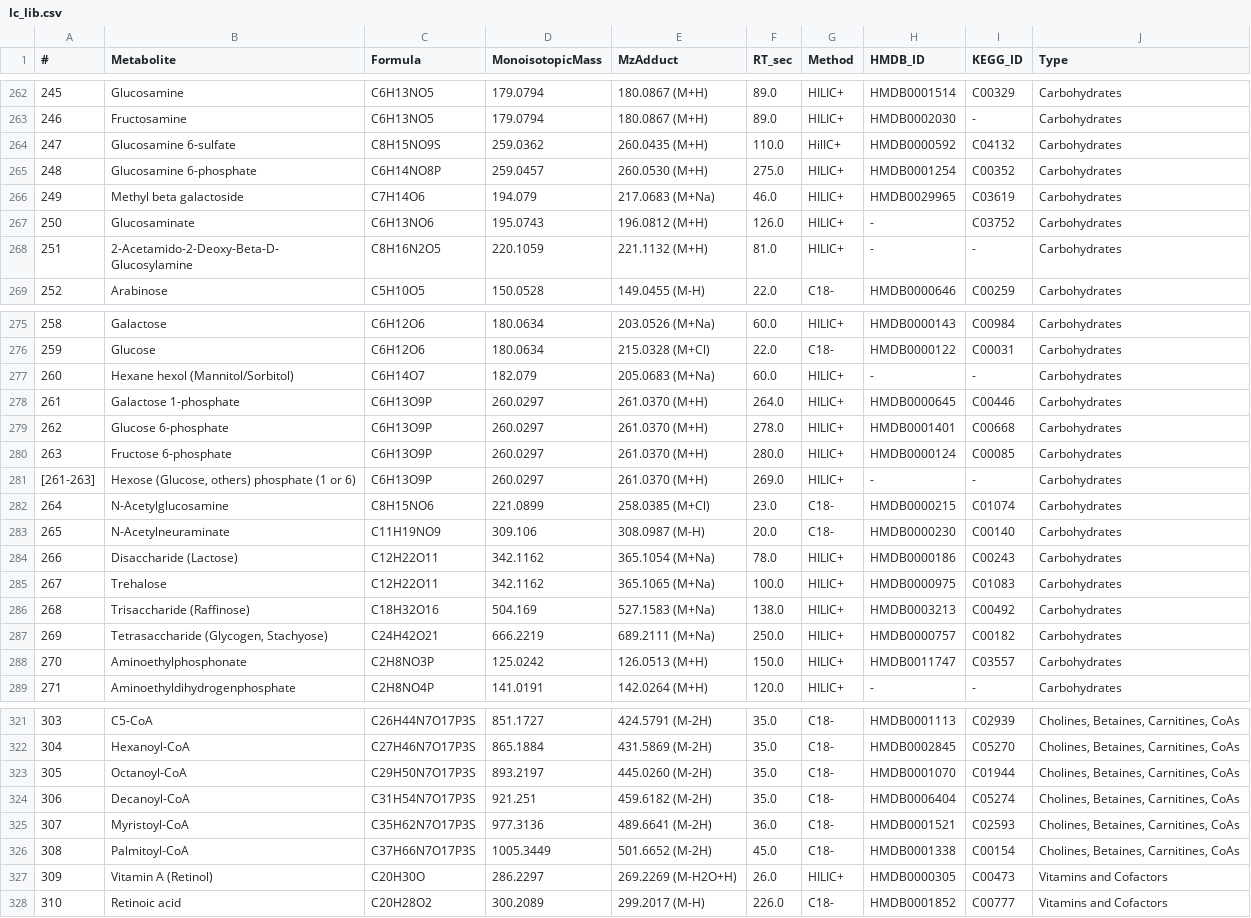
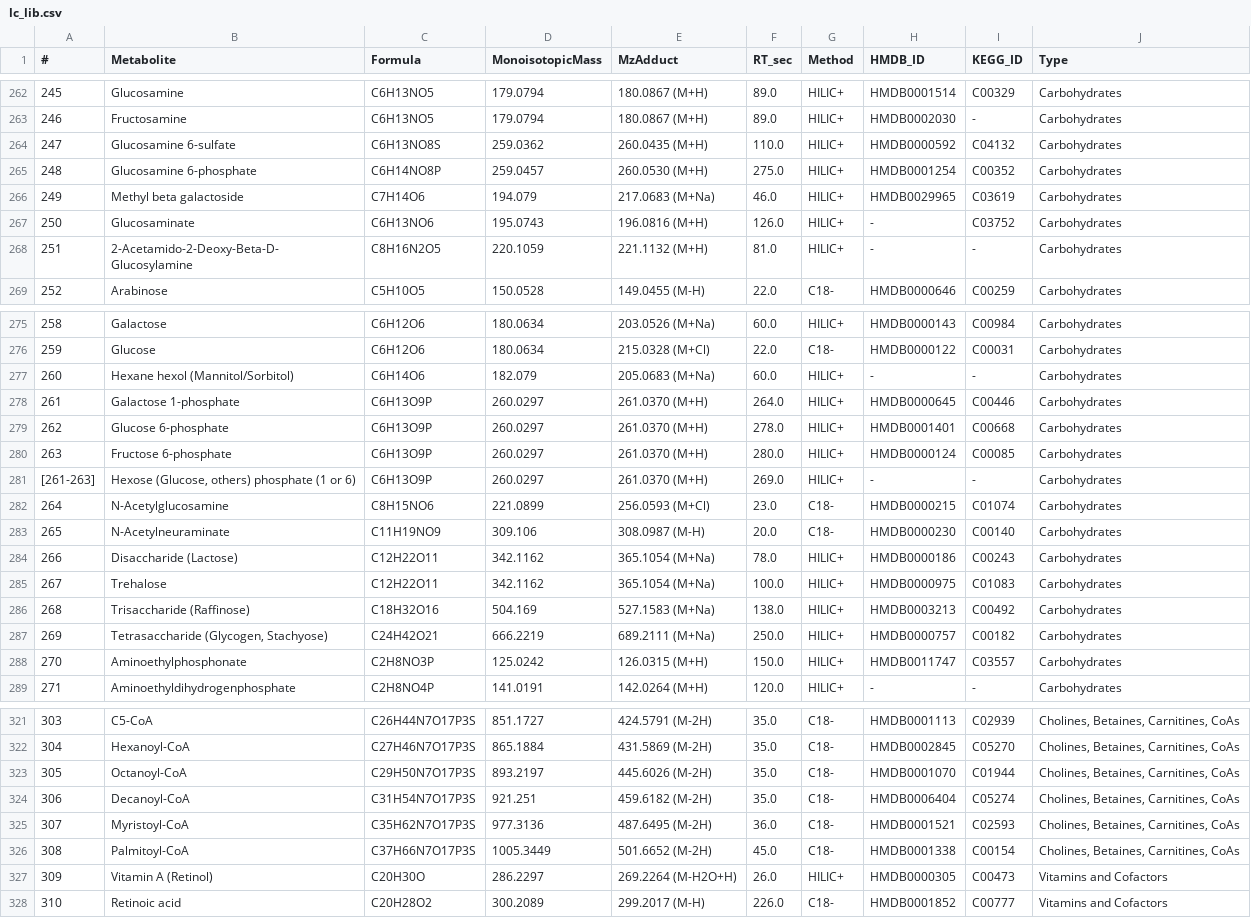
Before and after one commit to BM-Boris/annot, a CSV file: annot/data/lc_lib.csv, drawn as a sheet; only a part is shown, gaps mark what is left out; the diff covers the shown part only.

```diff
--- a/annot/data/lc_lib.csv
+++ b/annot/data/lc_lib.csv
@@ -263,6 +263,6 @@
 246,Fructosamine,C6H13NO5,179.0794,180.0867 (M+H),89.0,HILIC+,HMDB0002030,-,Carbohydrates
-247,Glucosamine 6-sulfate,C8H15NO9S,259.0362,260.0435 (M+H),110.0,HilIC+,HMDB0000592,C04132,Carbohydrates
+247,Glucosamine 6-sulfate,C6H13NO8S,259.0362,260.0435 (M+H),110.0,HILIC+,HMDB0000592,C04132,Carbohydrates
 248,Glucosamine 6-phosphate,C6H14NO8P,259.0457,260.0530 (M+H),275.0,HILIC+,HMDB0001254,C00352,Carbohydrates
 249,Methyl beta galactoside,C7H14O6,194.079,217.0683 (M+Na),46.0,HILIC+,HMDB0029965,C03619,Carbohydrates
-250,Glucosaminate,C6H13NO6,195.0743,196.0812 (M+H),126.0,HILIC+,-,C03752,Carbohydrates
+250,Glucosaminate,C6H13NO6,195.0743,196.0816 (M+H),126.0,HILIC+,-,C03752,Carbohydrates
 251,2-Acetamido-2-Deoxy-Beta-D-Glucosylamine,C8H16N2O5,220.1059,221.1132 (M+H),81.0,HILIC+,-,-,Carbohydrates
@@ -276,3 +276,3 @@
 259,Glucose,C6H12O6,180.0634,215.0328 (M+Cl),22.0,C18-,HMDB0000122,C00031,Carbohydrates
-260,Hexane hexol (Mannitol/Sorbitol),C6H14O7,182.079,205.0683 (M+Na),60.0,HILIC+,-,-,Carbohydrates
+260,Hexane hexol (Mannitol/Sorbitol),C6H14O6,182.079,205.0683 (M+Na),60.0,HILIC+,-,-,Carbohydrates
 261,Galactose 1-phosphate,C6H13O9P,260.0297,261.0370 (M+H),264.0,HILIC+,HMDB0000645,C00446,Carbohydrates
@@ -281,9 +281,9 @@
 [261-263],"Hexose (Glucose, others) phosphate (1 or 6)",C6H13O9P,260.0297,261.0370 (M+H),269.0,HILIC+,-,-,Carbohydrates
-264,N-Acetylglucosamine,C8H15NO6,221.0899,258.0385 (M+Cl),23.0,C18-,HMDB0000215,C01074,Carbohydrates
+264,N-Acetylglucosamine,C8H15NO6,221.0899,256.0593 (M+Cl),23.0,C18-,HMDB0000215,C01074,Carbohydrates
 265,N-Acetylneuraminate,C11H19NO9,309.106,308.0987 (M-H),20.0,C18-,HMDB0000230,C00140,Carbohydrates
 266,Disaccharide (Lactose),C12H22O11,342.1162,365.1054 (M+Na),78.0,HILIC+,HMDB0000186,C00243,Carbohydrates
-267,Trehalose,C12H22O11,342.1162,365.1065 (M+Na),100.0,HILIC+,HMDB0000975,C01083,Carbohydrates
+267,Trehalose,C12H22O11,342.1162,365.1054 (M+Na),100.0,HILIC+,HMDB0000975,C01083,Carbohydrates
 268,Trisaccharide (Raffinose),C18H32O16,504.169,527.1583 (M+Na),138.0,HILIC+,HMDB0003213,C00492,Carbohydrates
 269,"Tetrasaccharide (Glycogen, Stachyose)",C24H42O21,666.2219,689.2111 (M+Na),250.0,HILIC+,HMDB0000757,C00182,Carbohydrates
-270,Aminoethylphosphonate,C2H8NO3P,125.0242,126.0513 (M+H),150.0,HILIC+,HMDB0011747,C03557,Carbohydrates
+270,Aminoethylphosphonate,C2H8NO3P,125.0242,126.0315 (M+H),150.0,HILIC+,HMDB0011747,C03557,Carbohydrates
 271,Aminoethyldihydrogenphosphate,C2H8NO4P,141.0191,142.0264 (M+H),120.0,HILIC+,-,-,Carbohydrates
@@ -322,7 +322,7 @@
 304,Hexanoyl-CoA,C27H46N7O17P3S,865.1884,431.5869 (M-2H),35.0,C18-,HMDB0002845,C05270,"Cholines, Betaines, Carnitines, CoAs"
-305,Octanoyl-CoA,C29H50N7O17P3S,893.2197,445.0260 (M-2H),35.0,C18-,HMDB0001070,C01944,"Cholines, Betaines, Carnitines, CoAs"
+305,Octanoyl-CoA,C29H50N7O17P3S,893.2197,445.6026 (M-2H),35.0,C18-,HMDB0001070,C01944,"Cholines, Betaines, Carnitines, CoAs"
 306,Decanoyl-CoA,C31H54N7O17P3S,921.251,459.6182 (M-2H),35.0,C18-,HMDB0006404,C05274,"Cholines, Betaines, Carnitines, CoAs"
-307,Myristoyl-CoA,C35H62N7O17P3S,977.3136,489.6641 (M-2H),36.0,C18-,HMDB0001521,C02593,"Cholines, Betaines, Carnitines, CoAs"
+307,Myristoyl-CoA,C35H62N7O17P3S,977.3136,487.6495 (M-2H),36.0,C18-,HMDB0001521,C02593,"Cholines, Betaines, Carnitines, CoAs"
 308,Palmitoyl-CoA,C37H66N7O17P3S,1005.3449,501.6652 (M-2H),45.0,C18-,HMDB0001338,C00154,"Cholines, Betaines, Carnitines, CoAs"
-309,Vitamin A (Retinol),C20H30O,286.2297,269.2269 (M-H2O+H),26.0,HILIC+,HMDB0000305,C00473,Vitamins and Cofactors
+309,Vitamin A (Retinol),C20H30O,286.2297,269.2264 (M-H2O+H),26.0,HILIC+,HMDB0000305,C00473,Vitamins and Cofactors
 310,Retinoic acid,C20H28O2,300.2089,299.2017 (M-H),226.0,C18-,HMDB0001852,C00777,Vitamins and Cofactors
```
Also changed, not shown: 67 edited cells elsewhere in this file, 2 other files.
